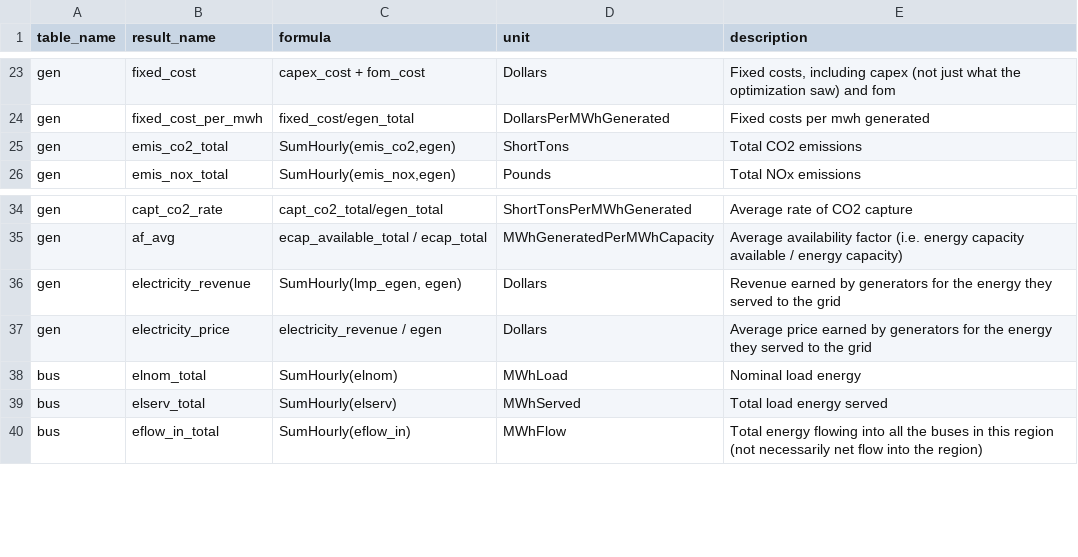
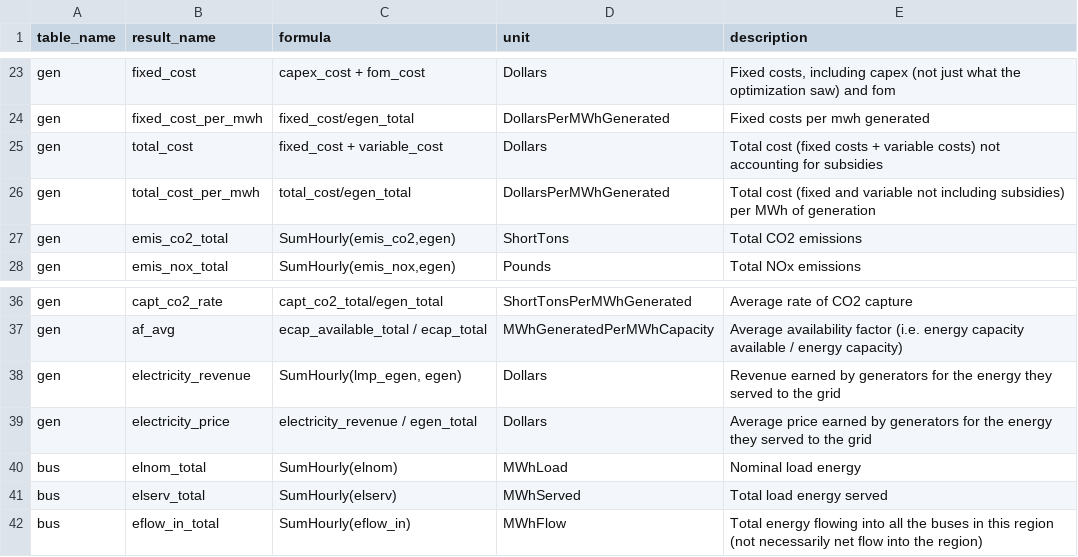
Before and after one commit to e4st-dev/E4ST.jl, a CSV file: src/results/results_formulas.csv, drawn as a sheet; only a part is shown, gaps mark what is left out.

Commit message:
updating data and formulas to work with custom mods

```diff
--- a/src/results/results_formulas.csv
+++ b/src/results/results_formulas.csv
@@ -24,2 +24,4 @@ gen,fixed_cost,capex_cost + fom_cost,Dollars,"Fixed costs, including capex (not
 gen,fixed_cost_per_mwh,fixed_cost/egen_total,DollarsPerMWhGenerated,Fixed costs per mwh generated
+gen,total_cost,fixed_cost + variable_cost,Dollars,Total cost (fixed costs + variable costs) not accounting for subsidies
+gen,total_cost_per_mwh,total_cost/egen_total,DollarsPerMWhGenerated,Total cost (fixed and variable not including subsidies) per MWh of generation
 gen,emis_co2_total,"SumHourly(emis_co2,egen)",ShortTons,Total CO2 emissions
@@ -36,3 +38,3 @@ gen,af_avg,ecap_available_total / ecap_total,MWhGeneratedPerMWhCapacity,Average
 gen,electricity_revenue,"SumHourly(lmp_egen, egen)",Dollars,Revenue earned by generators for the energy they served to the grid
-gen,electricity_price,electricity_revenue / egen,Dollars,Average price earned by generators for the energy they served to the grid
+gen,electricity_price,electricity_revenue / egen_total,Dollars,Average price earned by generators for the energy they served to the grid
 bus,elnom_total,SumHourly(elnom),MWhLoad,Nominal load energy
```
Also changed, not shown: 4 other files.
